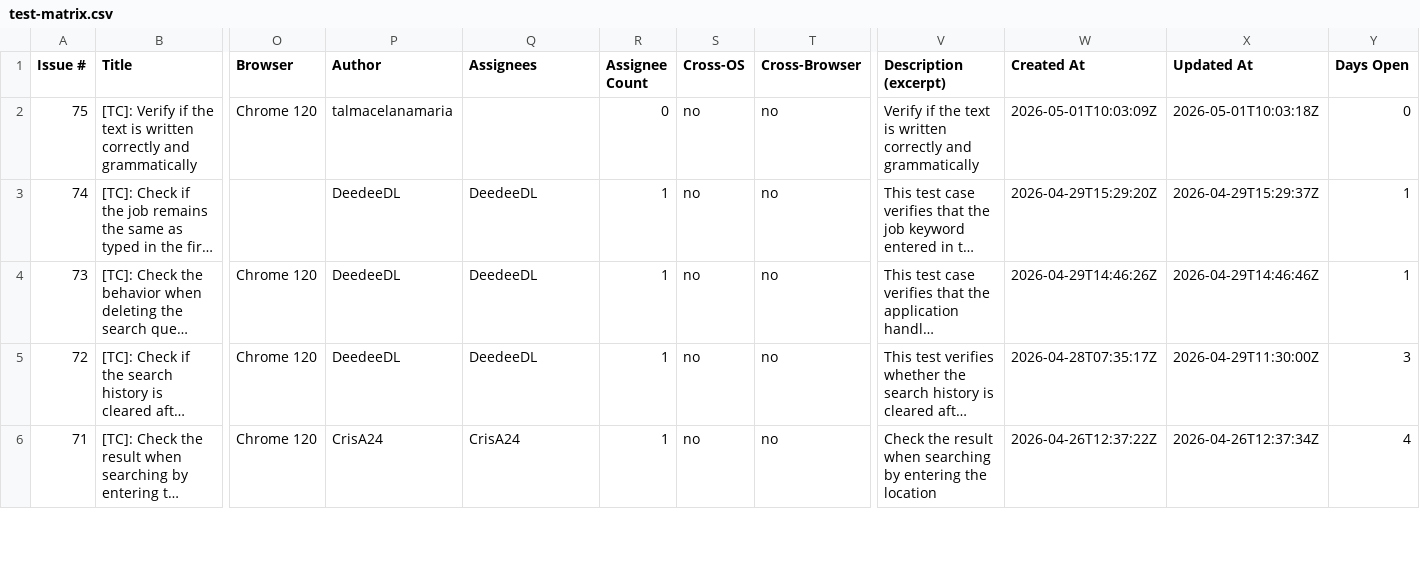
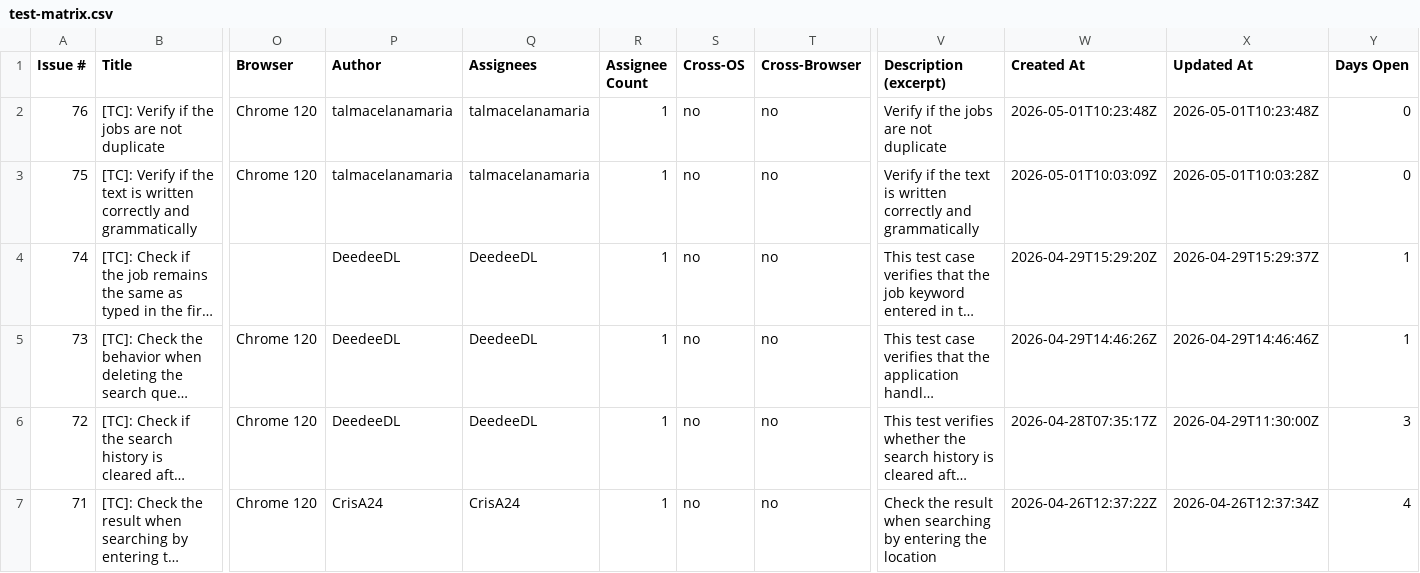
Before and after one commit to TCs-for-Association-projects/Peviitor_TC, a CSV file: docs/test-matrix.csv, drawn as a sheet; only a part is shown, gaps mark what is left out; long unchanged cells end in …; addresses are those after the commit; rows hold the shown columns only; the diff names each change by its address in the sheet, - before the commit and + after, or states it on an @@ line.

```diff
--- a/docs/test-matrix.csv
+++ b/docs/test-matrix.csv
+row 2: 76 | [TC]: Verify if the jobs are not duplicate | Chrome 120 | talmacelanamaria | talmacelanamaria | 1 | no | no | Verify if the jobs are not duplicate | 2026-05-01T10:23:48Z | 2026-05-01T10:23:48Z | 0
-Q3 (Assignees): (empty)
+Q3 (Assignees): talmacelanamaria
-R3 (Assignee Count): 0
+R3 (Assignee Count): 1
-X3 (Updated At): 2026-05-01T10:03:18Z
+X3 (Updated At): 2026-05-01T10:03:28Z
```
Also changed, not shown: 2 other files.
